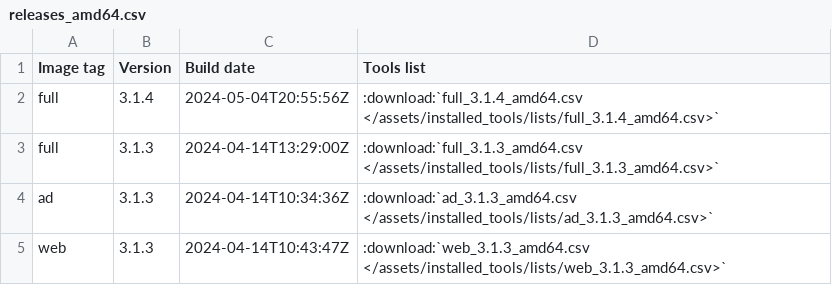
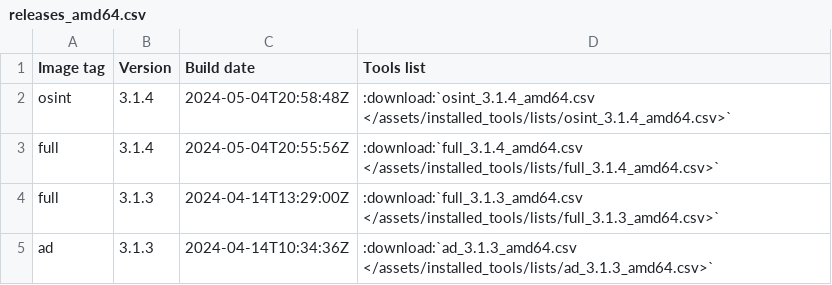
Before and after one commit to ThePorgs/Exegol-docs, a CSV file: source/assets/installed_tools/releases_amd64.csv, drawn as a sheet; only a part is shown; the shorter side is filled out with more unchanged rows; the diff names each change by its address in the sheet, - before the commit and + after, or states it on an @@ line.

```diff
--- a/source/assets/installed_tools/releases_amd64.csv
+++ b/source/assets/installed_tools/releases_amd64.csv
+row 2: osint | 3.1.4 | 2024-05-04T20:58:48Z | :download:`osint_3.1.4_amd64.csv </assets/installed_tools/lists/osint_3.1.4_amd64.csv>`
```
Also changed, not shown: 1 other file.
